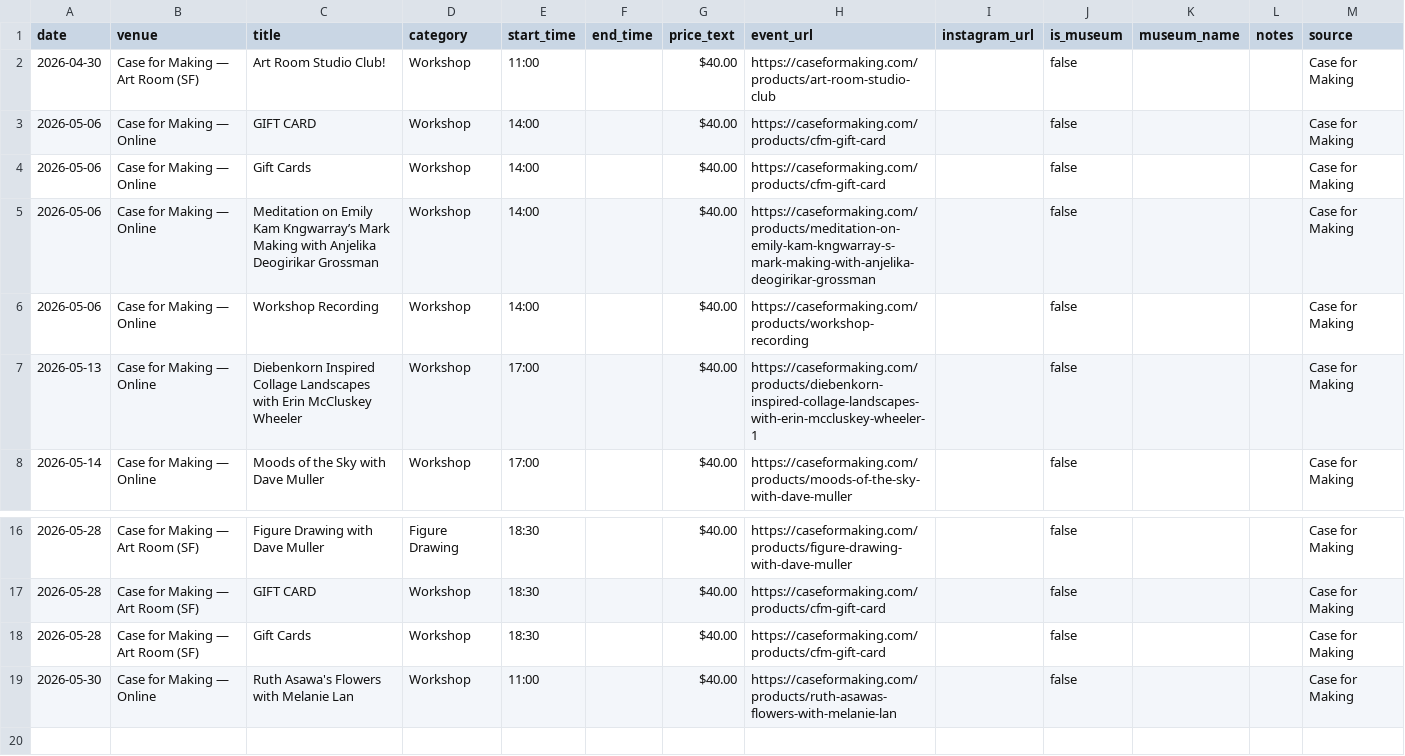
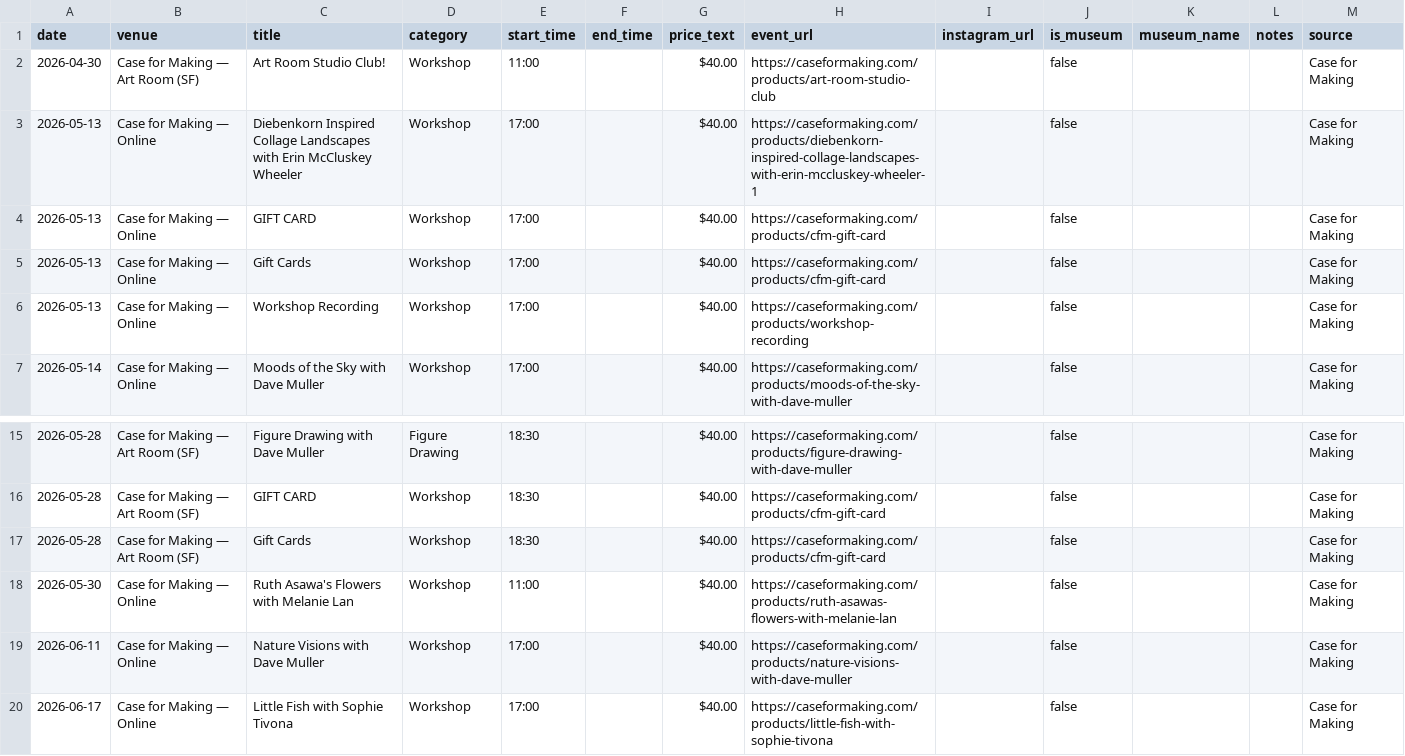
Before and after one commit to obstacleb/artlinks-data, a CSV file: case_events.csv, drawn as a sheet; only a part is shown, gaps mark what is left out; removed rows and columns are numbered as before the commit, all else as after; the diff names each change by its address in the sheet, - before the commit and + after, or states it on an @@ line.

Commit message:
Update Case for Making events CSV

```diff
--- a/case_events.csv
+++ b/case_events.csv
-row 3: 2026-05-06 | Case for Making — Online | GIFT CARD | Workshop | 14:00 |  | $40.00 | https://caseformaking.com/products/cfm-gift-card |  | false |  |  | Case for Making
-row 4: 2026-05-06 | Case for Making — Online | Gift Cards | Workshop | 14:00 |  | $40.00 | https://caseformaking.com/products/cfm-gift-card |  | false |  |  | Case for Making
-row 5: 2026-05-06 | Case for Making — Online | Meditation on Emily Kam Kngwarray’s Mark Making with Anjelika Deogirikar Grossman | Workshop | 14:00 |  | $40.00 | https://caseformaking.com/products/meditation-on-emily-kam-kngwarray-s-mark-making-with-anjelika-deogirikar-grossman |  | false |  |  | Case for Making
-row 6: 2026-05-06 | Case for Making — Online | Workshop Recording | Workshop | 14:00 |  | $40.00 | https://caseformaking.com/products/workshop-recording |  | false |  |  | Case for Making
+row 4: 2026-05-13 | Case for Making — Online | GIFT CARD | Workshop | 17:00 |  | $40.00 | https://caseformaking.com/products/cfm-gift-card |  | false |  |  | Case for Making
+row 5: 2026-05-13 | Case for Making — Online | Gift Cards | Workshop | 17:00 |  | $40.00 | https://caseformaking.com/products/cfm-gift-card |  | false |  |  | Case for Making
+row 6: 2026-05-13 | Case for Making — Online | Workshop Recording | Workshop | 17:00 |  | $40.00 | https://caseformaking.com/products/workshop-recording |  | false |  |  | Case for Making
+row 19: 2026-06-11 | Case for Making — Online | Nature Visions with Dave Muller | Workshop | 17:00 |  | $40.00 | https://caseformaking.com/products/nature-visions-with-dave-muller |  | false |  |  | Case for Making
+row 20: 2026-06-17 | Case for Making — Online | Little Fish with Sophie Tivona | Workshop | 17:00 |  | $40.00 | https://caseformaking.com/products/little-fish-with-sophie-tivona |  | false |  |  | Case for Making
```
